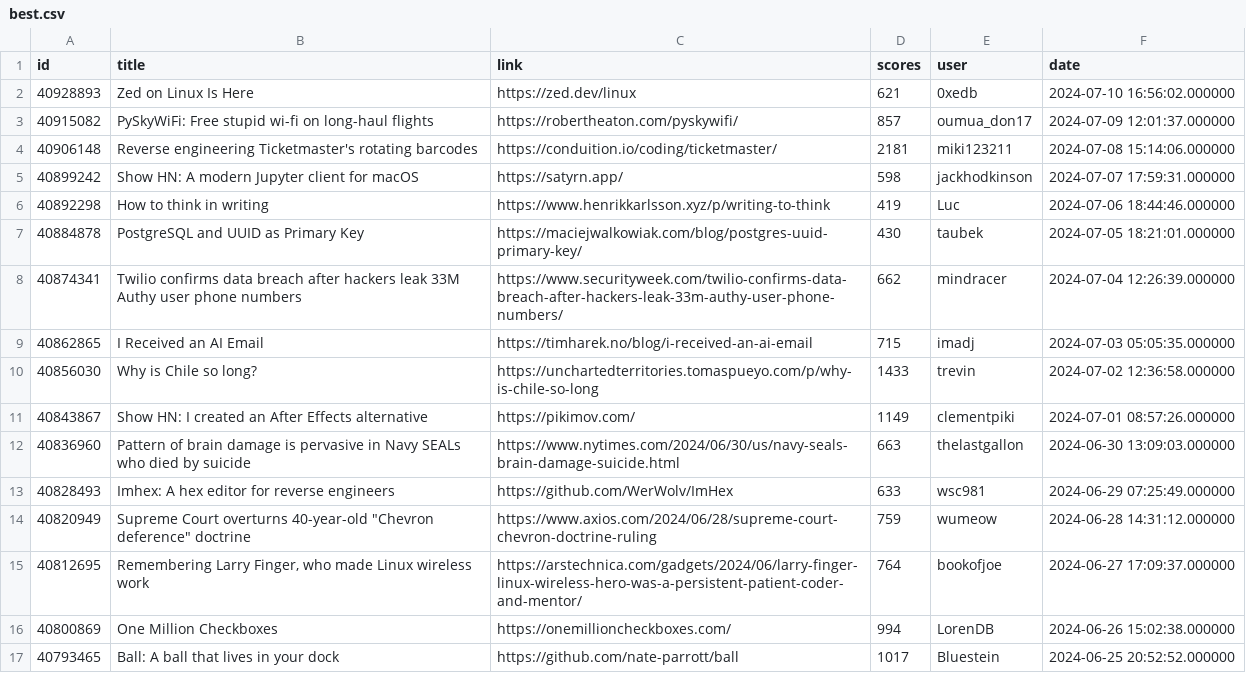
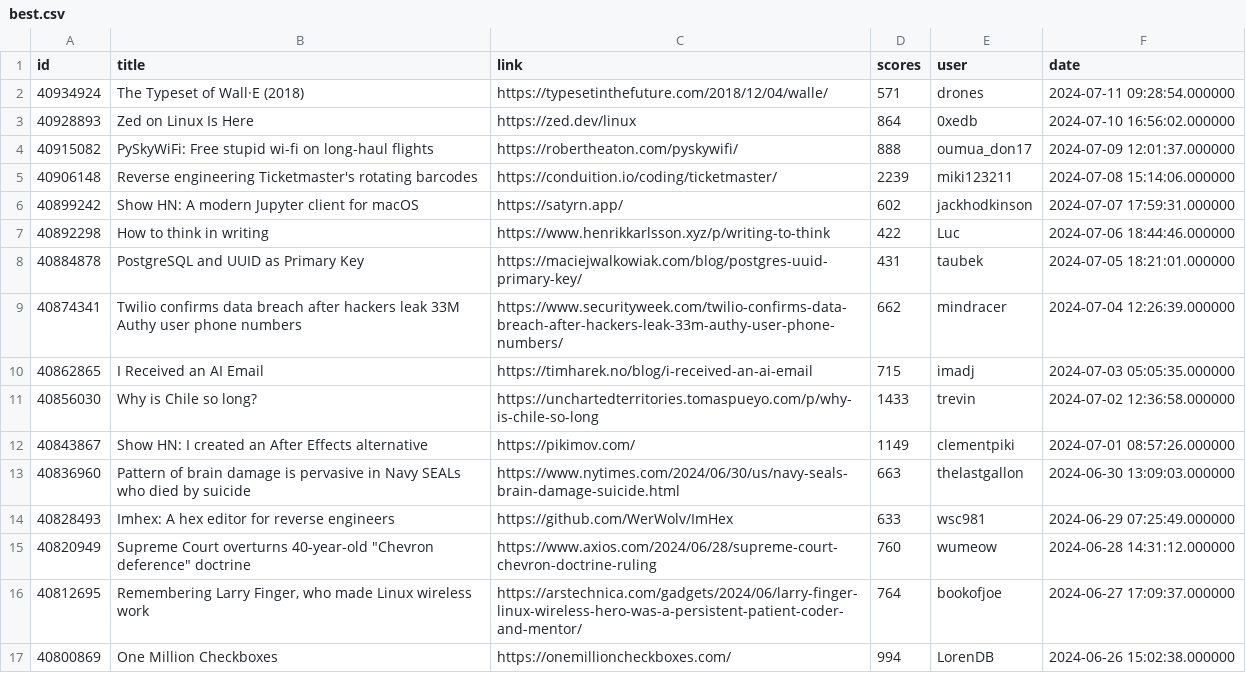
Before and after one commit to boda-sh/hacker-news-headlines, a CSV file: data/best.csv, drawn as a sheet; only a part is shown; the shorter side is filled out with more unchanged rows.

```diff
--- a/data/best.csv
+++ b/data/best.csv
@@ -1,8 +1,9 @@
 id,title,link,scores,user,date
-40928893,Zed on Linux Is Here,https://zed.dev/linux,621,0xedb,2024-07-10 16:56:02.000000
-40915082,PySkyWiFi: Free stupid wi-fi on long-haul flights,https://robertheaton.com/pyskywifi/,857,oumua_don17,2024-07-09 12:01:37.000000
-40906148,Reverse engineering Ticketmaster's rotating barcodes,https://conduition.io/coding/ticketmaster/,2181,miki123211,2024-07-08 15:14:06.000000
-40899242,Show HN: A modern Jupyter client for macOS,https://satyrn.app/,598,jackhodkinson,2024-07-07 17:59:31.000000
-40892298,How to think in writing,https://www.henrikkarlsson.xyz/p/writing-to-think,419,Luc,2024-07-06 18:44:46.000000
-40884878,PostgreSQL and UUID as Primary Key,https://maciejwalkowiak.com/blog/postgres-uuid-primary-key/,430,taubek,2024-07-05 18:21:01.000000
+40934924,The Typeset of Wall·E (2018),https://typesetinthefuture.com/2018/12/04/walle/,571,drones,2024-07-11 09:28:54.000000
+40928893,Zed on Linux Is Here,https://zed.dev/linux,864,0xedb,2024-07-10 16:56:02.000000
+40915082,PySkyWiFi: Free stupid wi-fi on long-haul flights,https://robertheaton.com/pyskywifi/,888,oumua_don17,2024-07-09 12:01:37.000000
+40906148,Reverse engineering Ticketmaster's rotating barcodes,https://conduition.io/coding/ticketmaster/,2239,miki123211,2024-07-08 15:14:06.000000
+40899242,Show HN: A modern Jupyter client for macOS,https://satyrn.app/,602,jackhodkinson,2024-07-07 17:59:31.000000
+40892298,How to think in writing,https://www.henrikkarlsson.xyz/p/writing-to-think,422,Luc,2024-07-06 18:44:46.000000
+40884878,PostgreSQL and UUID as Primary Key,https://maciejwalkowiak.com/blog/postgres-uuid-primary-key/,431,taubek,2024-07-05 18:21:01.000000
 40874341,Twilio confirms data breach after hackers leak 33M Authy user phone numbers,https://www.securityweek.com/twilio-confirms-data-breach-after-hackers-leak-33m-authy-user-phone-numbers/,662,mindracer,2024-07-04 12:26:39.000000
@@ -13,3 +14,3 @@ id,title,link,scores,user,date
 40828493,Imhex: A hex editor for reverse engineers,https://github.com/WerWolv/ImHex,633,wsc981,2024-06-29 07:25:49.000000
-40820949,"Supreme Court overturns 40-year-old ""Chevron deference"" doctrine",https://www.axios.com/2024/06/28/supreme-court-chevron-doctrine-ruling,759,wumeow,2024-06-28 14:31:12.000000
+40820949,"Supreme Court overturns 40-year-old ""Chevron deference"" doctrine",https://www.axios.com/2024/06/28/supreme-court-chevron-doctrine-ruling,760,wumeow,2024-06-28 14:31:12.000000
 40812695,"Remembering Larry Finger, who made Linux wireless work",https://arstechnica.com/gadgets/2024/06/larry-finger-linux-wireless-hero-was-a-persistent-patient-coder-and-mentor/,764,bookofjoe,2024-06-27 17:09:37.000000
```
Also changed, not shown: data/yt.csv, 4 other files.
